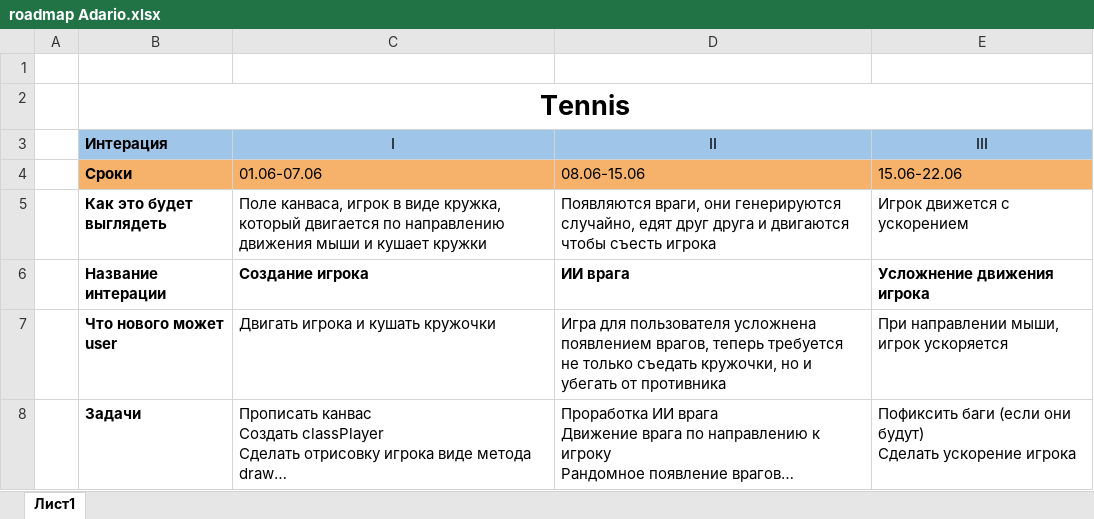
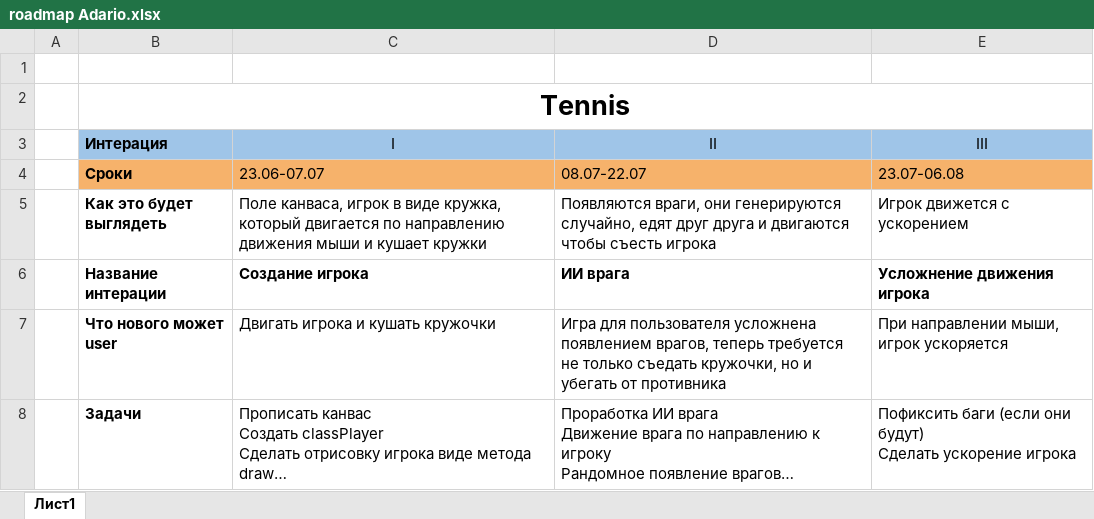
Before and after one commit to daria-grebneva/Summer-practice, an Excel workbook: Большая игра/roadmap Adario.xlsx, sheet Лист1, drawn as a sheet; long unchanged cells end in …; values as stored, in another font and other column widths than the file's, no borders; the diff names each change by its address in the sheet, - before the commit and + after, or states it on an @@ line.

```diff
--- a/Большая игра/roadmap Adario.xlsx (sheet Лист1)
+++ b/Большая игра/roadmap Adario.xlsx (sheet Лист1)
-C4 (I): 01.06-07.06
+C4 (I): 23.06-07.07
-D4 (II): 08.06-15.06
+D4 (II): 08.07-22.07
-E4 (III): 15.06-22.06
+E4 (III): 23.07-06.08
```
Also changed, not shown: 2 other files.
